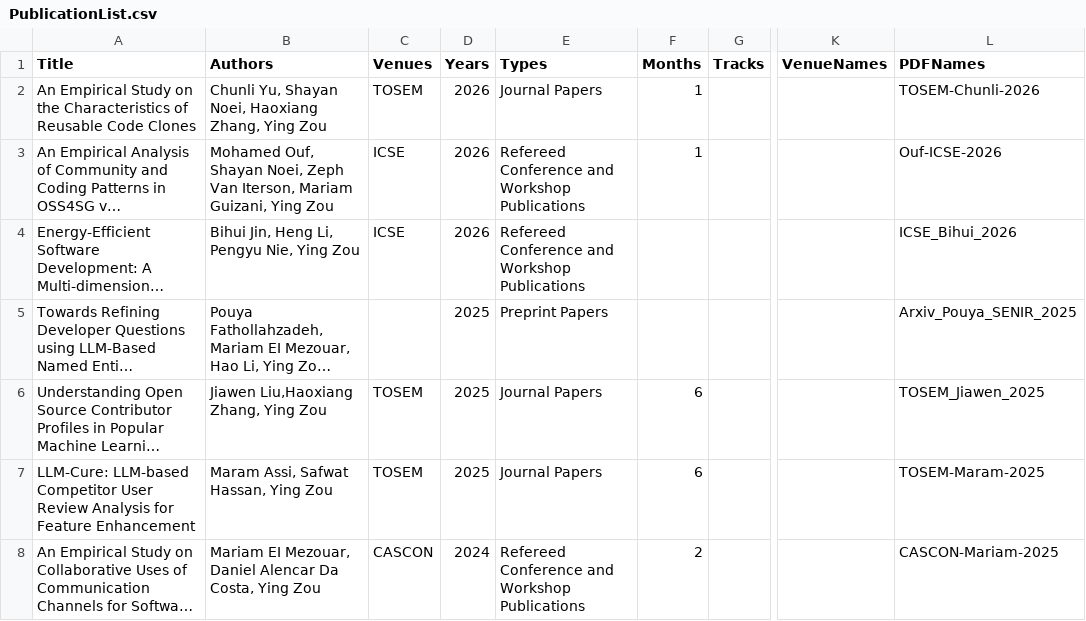
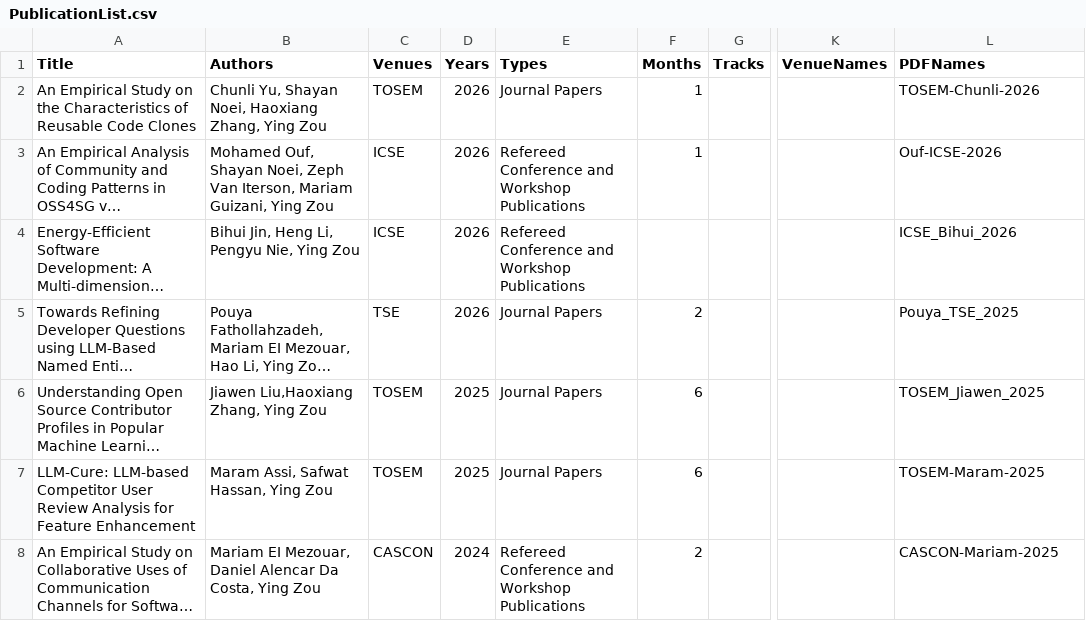
Before and after one commit to seal-queensu/seal-queensu.github.io, a CSV file: publications/PublicationList.csv, drawn as a sheet; only a part is shown, gaps mark what is left out; long unchanged cells end in …; the diff names each change by its address in the sheet, - before the commit and + after, or states it on an @@ line.

```diff
--- a/publications/PublicationList.csv
+++ b/publications/PublicationList.csv
-C5 (Venues): (empty)
+C5 (Venues): TSE
-D5 (Years): 2025
+D5 (Years): 2026
-E5 (Types): Preprint Papers
+E5 (Types): Journal Papers
-F5 (Months): (empty)
+F5 (Months): 2
-L5 (PDFNames): Arxiv_Pouya_SENIR_2025
+L5 (PDFNames): Pouya_TSE_2025
```
